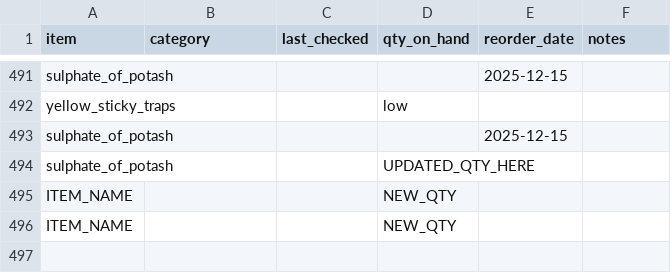
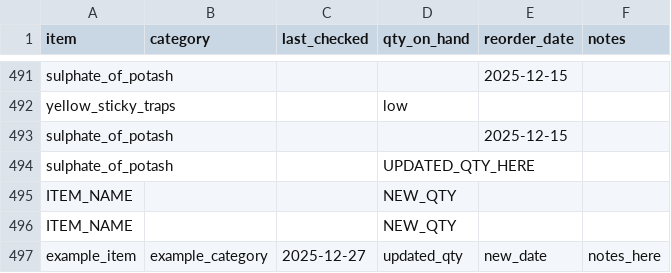
Before and after one commit to ozbren/garden-ai, a CSV file: data/garden_shopping.csv, drawn as a sheet; only a part is shown, gaps mark what is left out.

```diff
--- a/data/garden_shopping.csv
+++ b/data/garden_shopping.csv
@@ -496 +496,2 @@ ITEM_NAME,,,NEW_QTY,,
 ITEM_NAME,,,NEW_QTY,,
+example_item,example_category,2025-12-27,updated_qty,new_date,notes_here
```
